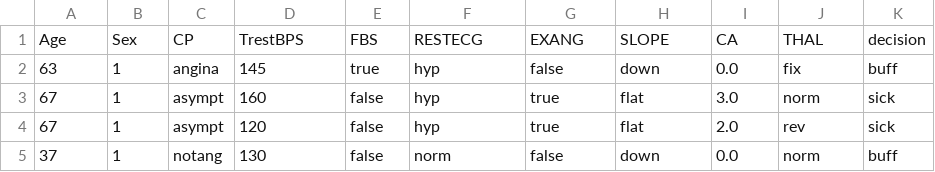
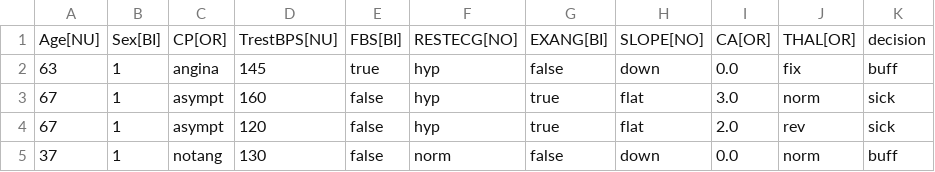
Before and after one commit to Polskipepek/UM_Cwiczenie1, a CSV file: UM_Cwiczenie1/Data/HearthDiseaseDataSet train.csv, drawn as a sheet; only a part is shown.

```diff
--- a/UM_Cwiczenie1/Data/HearthDiseaseDataSet train.csv
+++ b/UM_Cwiczenie1/Data/HearthDiseaseDataSet train.csv
@@ -1,2 +1,2 @@
-Age;Sex;CP;TrestBPS;FBS;RESTECG;EXANG;SLOPE;CA;THAL;decision
+Age[NU];Sex[BI];CP[OR];TrestBPS[NU];FBS[BI];RESTECG[NO];EXANG[BI];SLOPE[NO];CA[OR];THAL[OR];decision
 63;1;angina;145;true;hyp;false;down;0.0;fix;buff
```
Also changed, not shown: UM_Cwiczenie1/Data/HearthDiseaseDataSet.csv, 6 other files.
